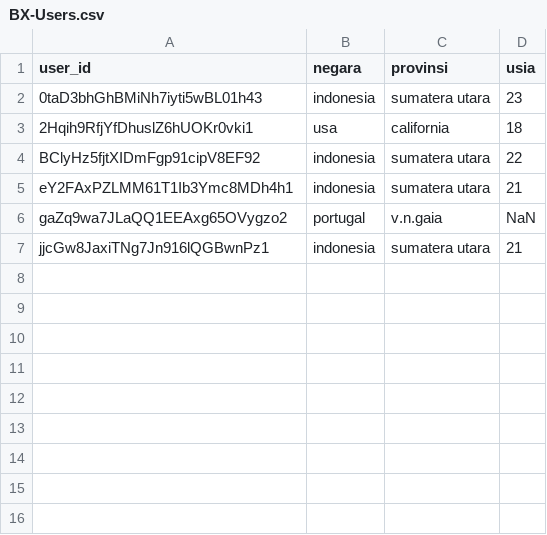
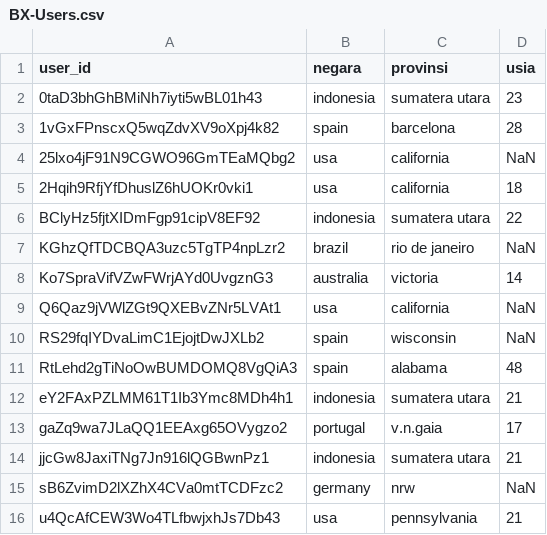
Before and after one commit to maroldragon/Zoker-Web, a CSV file: admin/algo/BX-Users.csv, drawn as a sheet.

```diff
--- a/admin/algo/BX-Users.csv
+++ b/admin/algo/BX-Users.csv
@@ -2,6 +2,15 @@ user_id;negara;provinsi;usia
 0taD3bhGhBMiNh7iyti5wBL01h43;indonesia;sumatera utara;23
+1vGxFPnscxQ5wqZdvXV9oXpj4k82;spain;barcelona;28
+25lxo4jF91N9CGWO96GmTEaMQbg2;usa;california;NaN
 2Hqih9RfjYfDhuslZ6hUOKr0vki1;usa;california;18
 BClyHz5fjtXIDmFgp91cipV8EF92;indonesia;sumatera utara;22
+KGhzQfTDCBQA3uzc5TgTP4npLzr2;brazil;rio de janeiro;NaN
+Ko7SpraVifVZwFWrjAYd0UvgznG3;australia;victoria;14
+Q6Qaz9jVWlZGt9QXEBvZNr5LVAt1;usa;california;NaN
+RS29fqIYDvaLimC1EjojtDwJXLb2;spain;wisconsin;NaN
+RtLehd2gTiNoOwBUMDOMQ8VgQiA3;spain;alabama;48
 eY2FAxPZLMM61T1Ib3Ymc8MDh4h1;indonesia;sumatera utara;21
-gaZq9wa7JLaQQ1EEAxg65OVygzo2;portugal;v.n.gaia;NaN
+gaZq9wa7JLaQQ1EEAxg65OVygzo2;portugal;v.n.gaia;17
 jjcGw8JaxiTNg7Jn916lQGBwnPz1;indonesia;sumatera utara;21
+sB6ZvimD2lXZhX4CVa0mtTCDFzc2;germany;nrw;NaN
+u4QcAfCEW3Wo4TLfbwjxhJs7Db43;usa;pennsylvania;21
```
Also changed, not shown: 4 other files.
